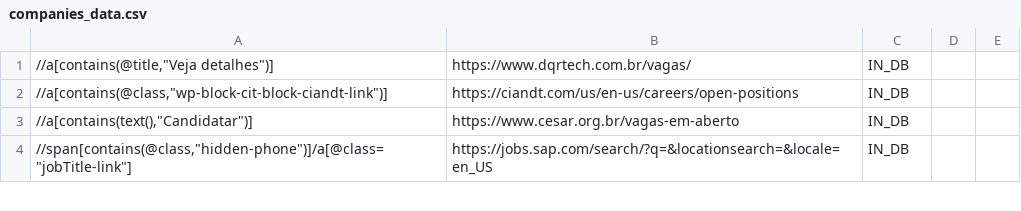
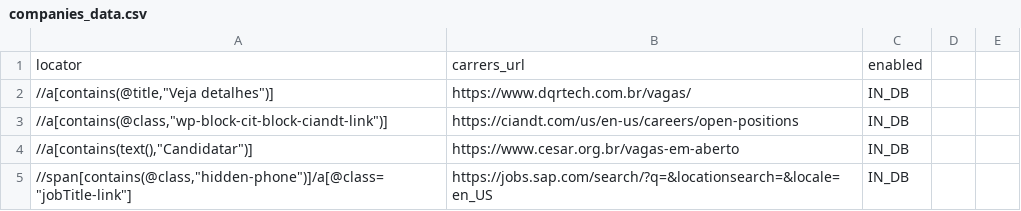
Before and after one commit to douglasdcm/search-jobs, a CSV file: src/crawler/companies_data.csv, drawn as a sheet; only a part is shown.

Commit message:
adding header to data file

```diff
--- a/src/crawler/companies_data.csv
+++ b/src/crawler/companies_data.csv
@@ -1 +1,2 @@
+locator;carrers_url;enabled;
 //a[contains(@title,"Veja detalhes")];https://www.dqrtech.com.br/vagas/;IN_DB;
```
